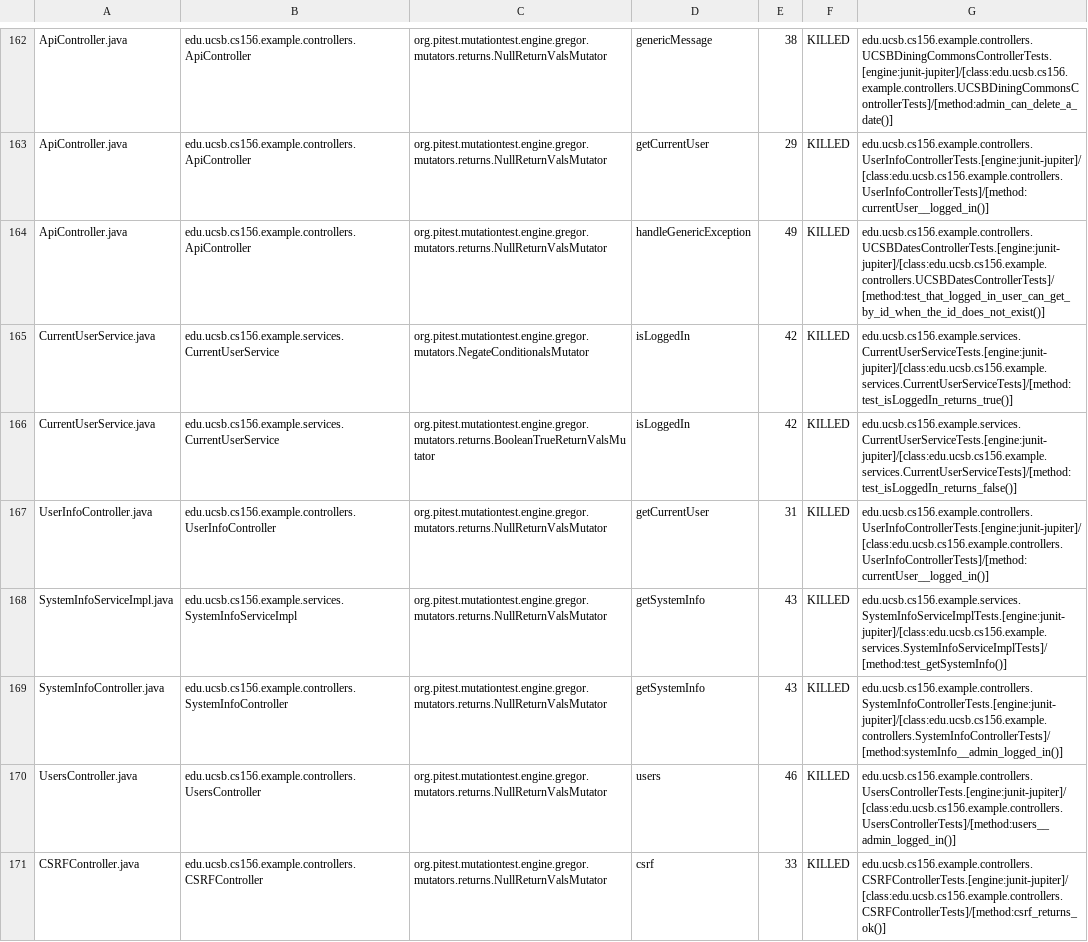
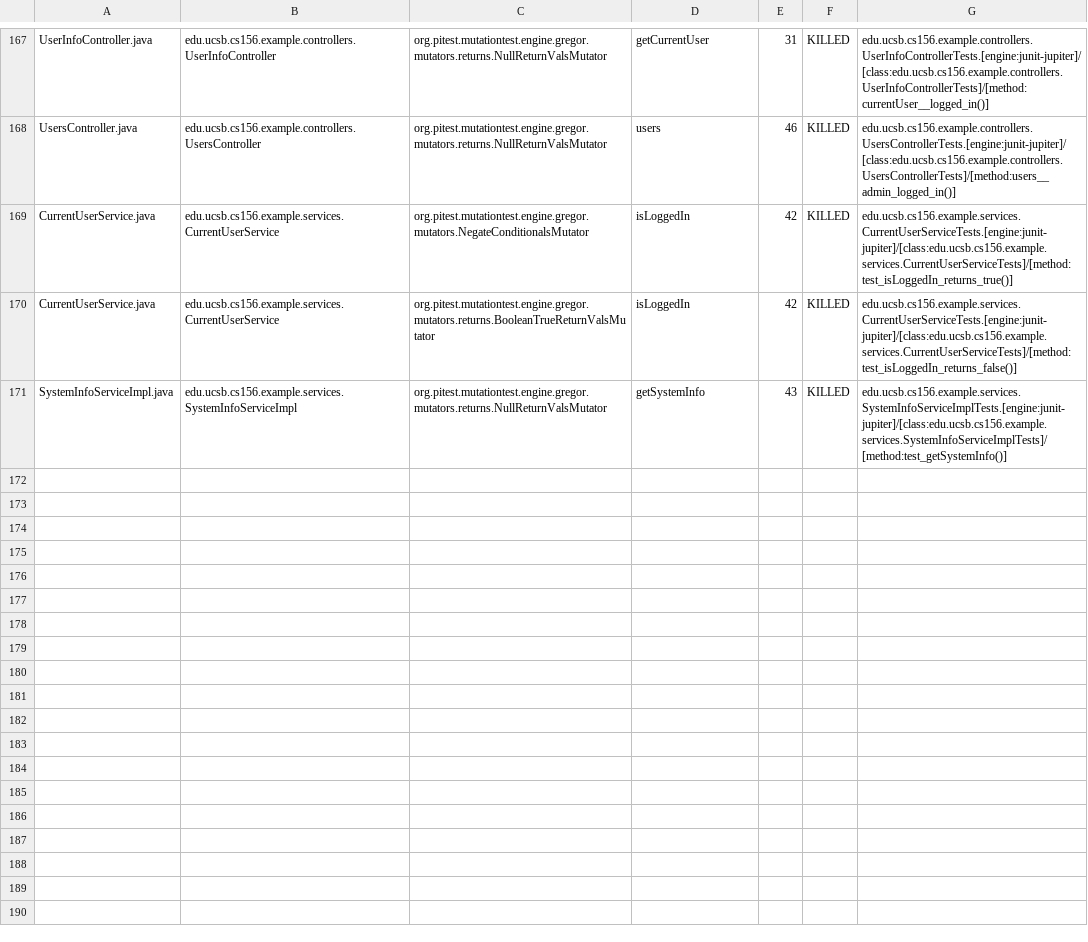
Before and after one commit to ucsb-cs156-f24/team02-f24-11, a CSV file: pitest/mutations.csv, drawn as a sheet; only a part is shown, gaps mark what is left out; removed rows and columns are numbered as before the commit, all else as after; the diff covers the shown part only; the diff names each change by its address in the sheet, - before the commit and + after, or states it on an @@ line.

Commit message:
Deploying to gh-pages from @ ucsb-cs156-f24/team02-f24-11@680bacc63d99a5edd14eea89b79947c0087b3899 🚀

```diff
--- a/pitest/mutations.csv
+++ b/pitest/mutations.csv
-A167: ApiController.java
+A167: UserInfoController.java
-B167: edu.ucsb.cs156.example.controllers.ApiController
+B167: edu.ucsb.cs156.example.controllers.UserInfoController
-D167: genericMessage
+D167: getCurrentUser
-E167: 38
+E167: 31
-G167: edu.ucsb.cs156.example.controllers.UCSBDiningCommonsControllerTests.[engine:junit-jupiter]/[class:edu.ucsb.cs156.example.controllers.UCSBDiningCommonsControllerTests]/[method:admin_can_delete_a_date()]
+G167: edu.ucsb.cs156.example.controllers.UserInfoControllerTests.[engine:junit-jupiter]/[class:edu.ucsb.cs156.example.controllers.UserInfoControllerTests]/[method:currentUser__logged_in()]
@@ row 163 moved to row 2: ApiController.java @@
-A168: ApiController.java
+A168: UsersController.java
-B168: edu.ucsb.cs156.example.controllers.ApiController
+B168: edu.ucsb.cs156.example.controllers.UsersController
-D168: handleGenericException
+D168: users
-E168: 49
+E168: 46
-G168: edu.ucsb.cs156.example.controllers.UCSBDatesControllerTests.[engine:junit-jupiter]/[class:edu.ucsb.cs156.example.controllers.UCSBDatesControllerTests]/[method:test_that_logged_in_user_can_get_by_id_when_the_id_does_not_exist()]
+G168: edu.ucsb.cs156.example.controllers.UsersControllerTests.[engine:junit-jupiter]/[class:edu.ucsb.cs156.example.controllers.UsersControllerTests]/[method:users__admin_logged_in()]
-row 167: UserInfoController.java | edu.ucsb.cs156.example.controllers.UserInfoController | org.pitest.mutationtest.engine.gregor.mutators.returns.NullReturnValsMutator | getCurrentUser | 31 | KILLED | edu.ucsb.cs156.example.controllers.UserInfoControllerTests.[engine:junit-jupiter]/[class:edu.ucsb.cs156.example.controllers.UserInfoControllerTests]/[method:currentUser__logged_in()]
@@ row 169 moved to row 98: SystemInfoController.java @@
-row 170: UsersController.java | edu.ucsb.cs156.example.controllers.UsersController | org.pitest.mutationtest.engine.gregor.mutators.returns.NullReturnValsMutator | users | 46 | KILLED | edu.ucsb.cs156.example.controllers.UsersControllerTests.[engine:junit-jupiter]/[class:edu.ucsb.cs156.example.controllers.UsersControllerTests]/[method:users__admin_logged_in()]
@@ row 171 moved to row 23: CSRFController.java @@
```
Also changed, not shown: 2 added rows, 104 moved rows and 5 edited cells elsewhere in this file, 17 other files.
